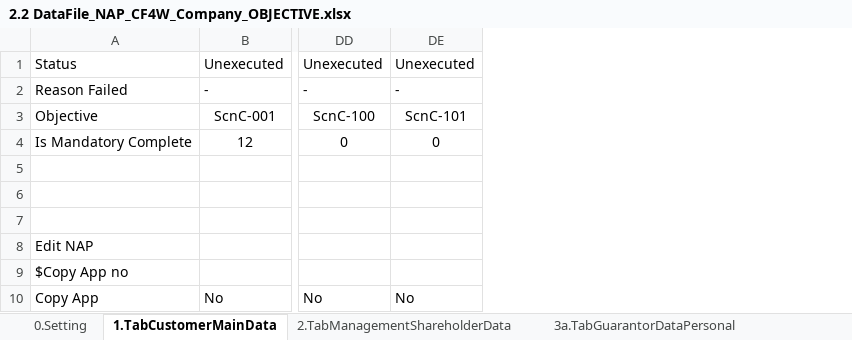
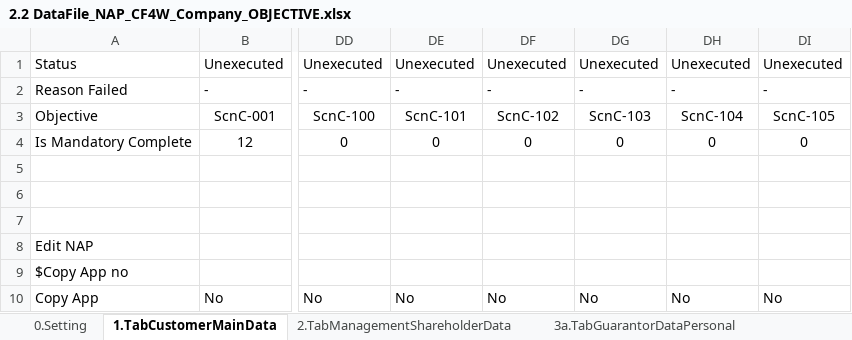
Before and after one commit to qcadins/DemoWorkflow, an Excel workbook: Excel/2.2 DataFile_NAP_CF4W_Company_OBJECTIVE.xlsx, sheet 1.TabCustomerMainData, drawn as a sheet; only a part is shown, gaps mark what is left out; values as stored, in another font and other column widths than the file's, no borders; conditional formats not drawn; 2 other sheets too large or unreadable and not compared; the diff names each change by its address in the sheet, - before the commit and + after, or states it on an @@ line.

```diff
--- a/Excel/2.2 DataFile_NAP_CF4W_Company_OBJECTIVE.xlsx (sheet 1.TabCustomerMainData)
+++ b/Excel/2.2 DataFile_NAP_CF4W_Company_OBJECTIVE.xlsx (sheet 1.TabCustomerMainData)
+column DF, rows 1-10: Unexecuted | - | ScnC-102 | 0 |  |  |  |  |  | No
+column DG, rows 1-10: Unexecuted | - | ScnC-103 | 0 |  |  |  |  |  | No
+column DH, rows 1-10: Unexecuted | - | ScnC-104 | 0 |  |  |  |  |  | No
+column DI, rows 1-10: Unexecuted | - | ScnC-105 | 0 |  |  |  |  |  | No
```
Also changed, not shown: sheet 2.TabManagementShareholderData, sheet 9.TabFinancialData, sheet 8.TabInsuranceData, sheet 6.TabApplicationData, sheet 7.TabAssetData, sheet 10.TabTermConditionData, 2 more sheets, Excel/KombinasiData.xlsx, 1 other file.
